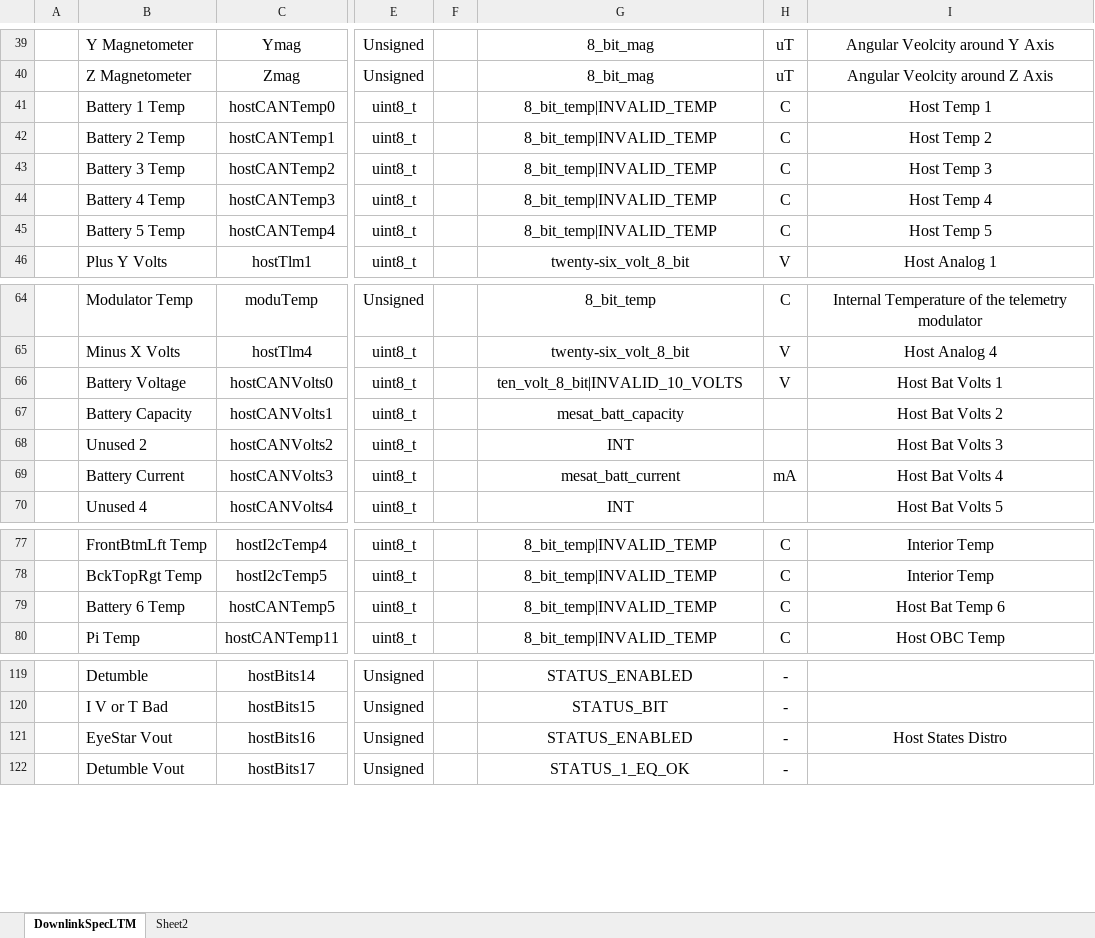
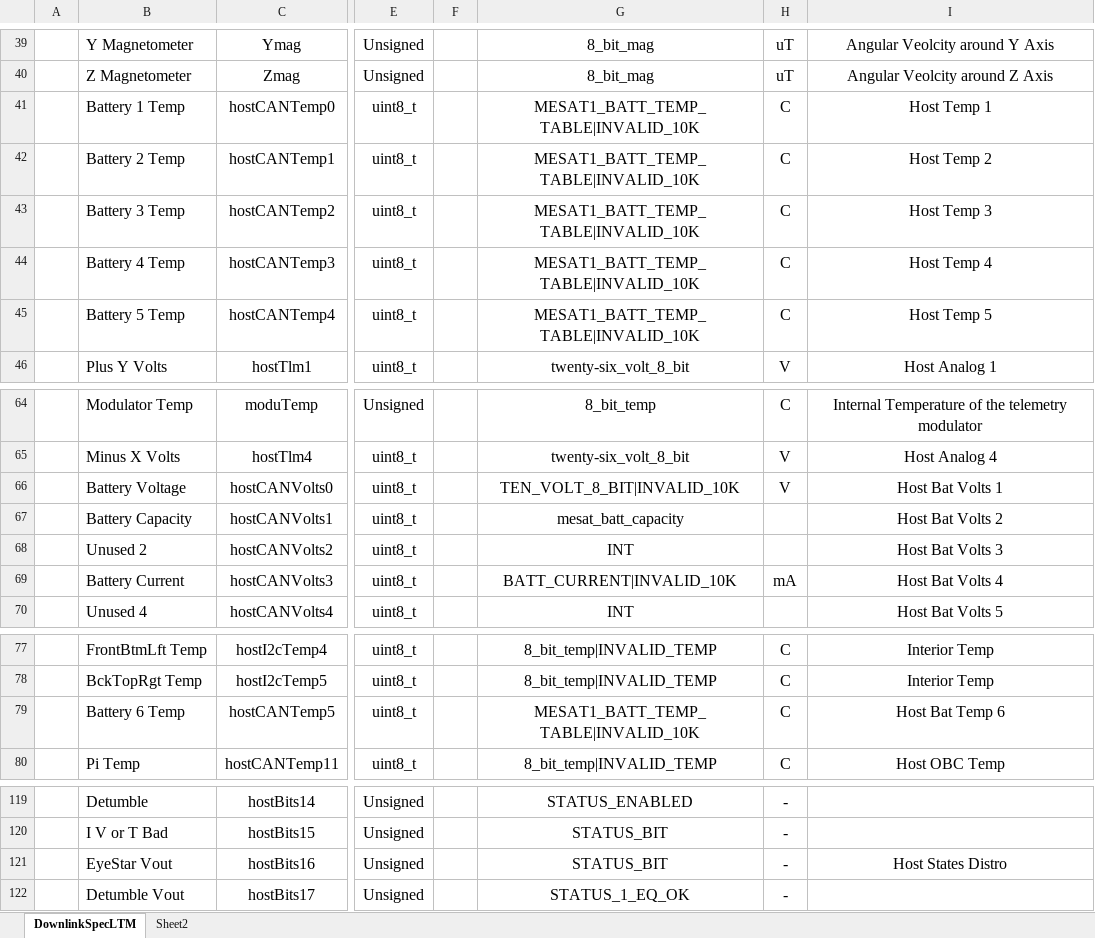
Before and after one commit to ac2cz/FoxTelem, an Excel workbook: genSpacecraft/DownlinkSpecMESAT1.xlsx, sheet DownlinkSpecLTM, drawn as a sheet; only a part is shown, gaps mark what is left out; values as stored, in another font and other column widths than the file's, no borders; the diff names each change by its address in the sheet, - before the commit and + after, or states it on an @@ line.

Commit message:
Change conversions for MESAT and use a new design for "invalid" values

```diff
--- a/genSpacecraft/DownlinkSpecMESAT1.xlsx (sheet DownlinkSpecLTM)
+++ b/genSpacecraft/DownlinkSpecMESAT1.xlsx (sheet DownlinkSpecLTM)
-G41:G45: 8_bit_temp|INVALID_TEMP
+G41:G45: MESAT1_BATT_TEMP_TABLE|INVALID_10K
-G66: ten_volt_8_bit|INVALID_10_VOLTS
+G66: TEN_VOLT_8_BIT|INVALID_10K
-G69: mesat_batt_current
+G69: BATT_CURRENT|INVALID_10K
-G79: 8_bit_temp|INVALID_TEMP
+G79: MESAT1_BATT_TEMP_TABLE|INVALID_10K
-G121: STATUS_ENABLED
+G121: STATUS_BIT
```
Also changed, not shown: genSpacecraft/DownlinkSpecGolf-T.xlsx, genSpacecraft/DownlinkSpecLTM.xlsx, 15 other files.
